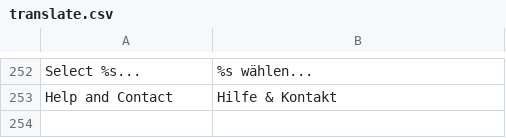
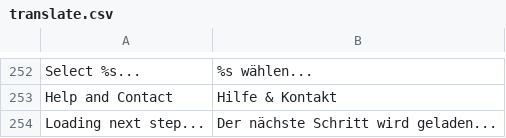
Before and after one commit to dennisniederrainer/horsy-frontend, a CSV file: app/design/frontend/rwd/horsebrands/locale/de_DE/translate.csv, drawn as a sheet; only a part is shown, gaps mark what is left out.

```diff
--- a/app/design/frontend/rwd/horsebrands/locale/de_DE/translate.csv
+++ b/app/design/frontend/rwd/horsebrands/locale/de_DE/translate.csv
@@ -253 +253,2 @@
 "Help and Contact","Hilfe & Kontakt"
+"Loading next step...","Der nächste Schritt wird geladen..."
```
Also changed, not shown: 19 other files.
